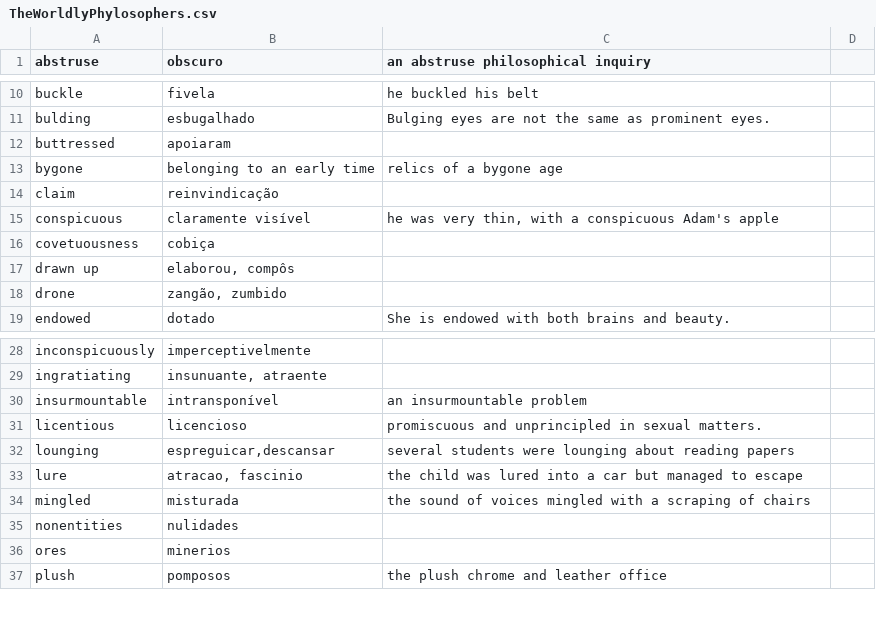
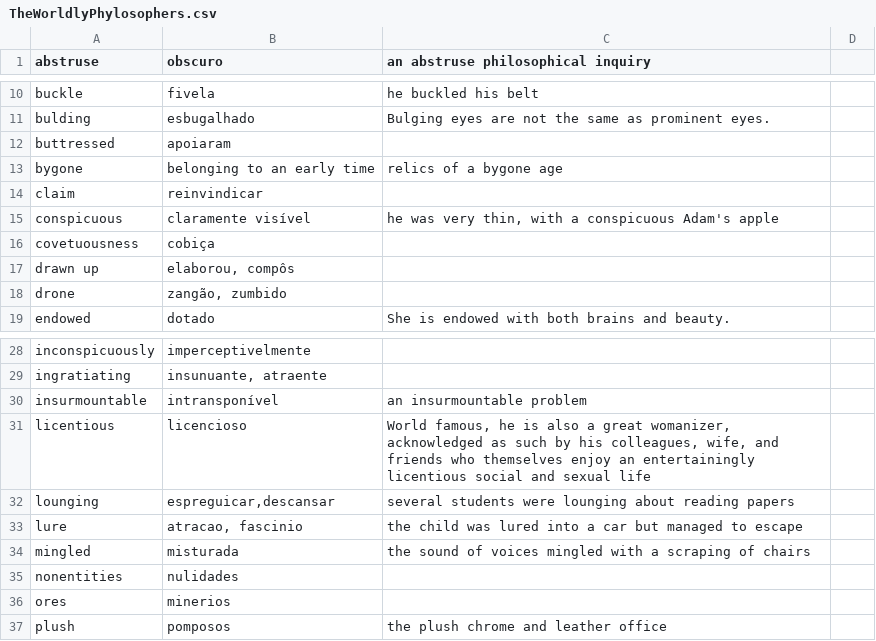
Before and after one commit to irigon/language_cards, a CSV file: TheWorldlyPhylosophers.csv, drawn as a sheet; only a part is shown, gaps mark what is left out.

Commit message:
dict

```diff
--- a/TheWorldlyPhylosophers.csv
+++ b/TheWorldlyPhylosophers.csv
@@ -13,3 +13,3 @@ buttressed;apoiaram;
 bygone;belonging to an early time;relics of a bygone age
-claim;reinvindicação;
+claim;reinvindicar;
 conspicuous;claramente visível;he was very thin, with a conspicuous Adam's apple
@@ -30,3 +30,3 @@ ingratiating;insunuante, atraente;
 insurmountable;intransponível;an insurmountable problem
-licentious;licencioso;promiscuous and unprincipled in sexual matters.;
+licentious;licencioso;World famous, he is also a great womanizer, acknowledged as such by his colleagues, wife, and friends who themselves enjoy an entertainingly licentious social and sexual life
 lounging;espreguicar,descansar;several students were lounging about reading papers
```
